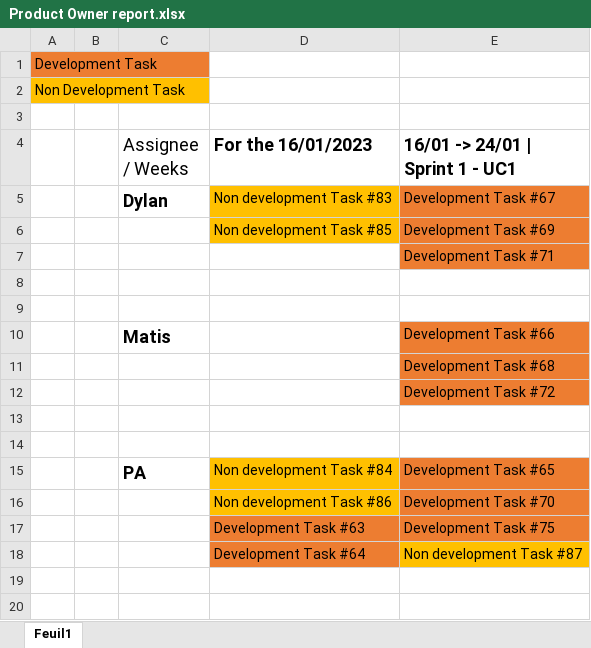
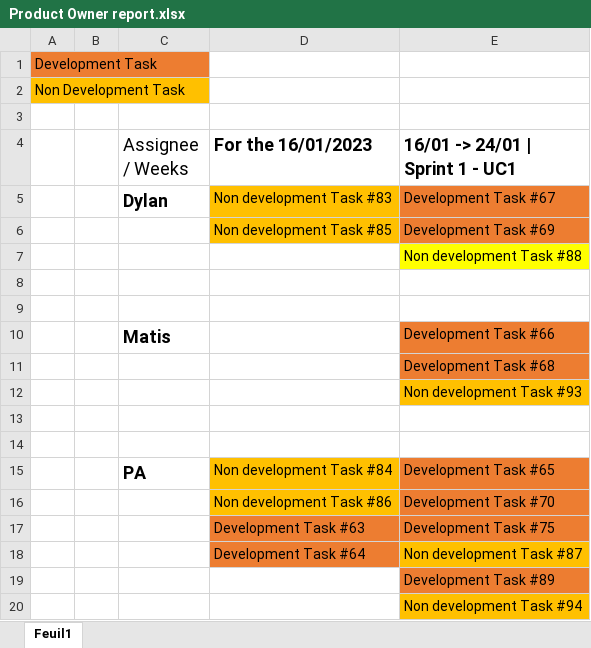
Before and after one commit to IUT-DEPT-INFO-UCA/gp-dam-teamflexsante, an Excel workbook: docs/GL/Product Owner report.xlsx, sheet Feuil1, drawn as a sheet; values as stored, in another font and other column widths than the file's, no borders; the diff names each change by its address in the sheet, - before the commit and + after, or states it on an @@ line.

```diff
--- a/docs/GL/Product Owner report.xlsx (sheet Feuil1)
+++ b/docs/GL/Product Owner report.xlsx (sheet Feuil1)
-E7 (16/01 -> 24/01 | Sprint 1 - UC1): Development Task #71
+E7 (16/01 -> 24/01 | Sprint 1 - UC1): Non development Task #88
-E7 fill: #ED7D31
+E7 fill: #FFFF00
-E12 (16/01 -> 24/01 | Sprint 1 - UC1): Development Task #72
+E12 (16/01 -> 24/01 | Sprint 1 - UC1): Non development Task #93
-E12 fill: #ED7D31
+E12 fill: #FFC000
+row 19:  |  |  |  | Development Task #89
+row 20:  |  |  |  | Non development Task #94
```
Also changed, not shown: 1 other file.
